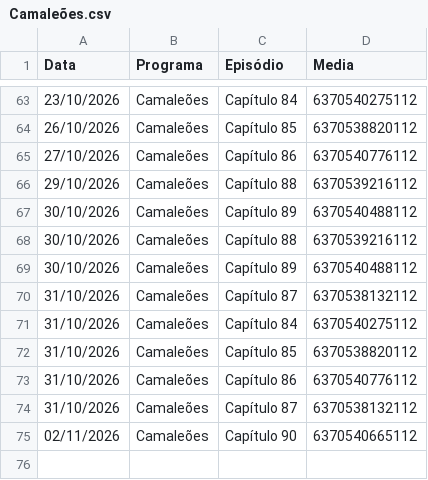
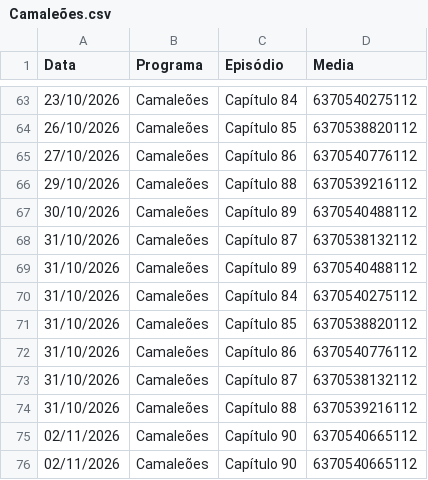
Before and after one commit to henriquerossi/Grade-SBTNovelas, a CSV file: programas/Camaleões.csv, drawn as a sheet; only a part is shown, gaps mark what is left out.

```diff
--- a/programas/Camaleões.csv
+++ b/programas/Camaleões.csv
@@ -67,5 +67,4 @@
 30/10/2026,Camaleões,Capítulo 89,6370540488112
-30/10/2026,Camaleões,Capítulo 88,6370539216112
-30/10/2026,Camaleões,Capítulo 89,6370540488112
 31/10/2026,Camaleões,Capítulo 87,6370538132112
+31/10/2026,Camaleões,Capítulo 89,6370540488112
 31/10/2026,Camaleões,Capítulo 84,6370540275112
@@ -74,2 +73,4 @@
 31/10/2026,Camaleões,Capítulo 87,6370538132112
+31/10/2026,Camaleões,Capítulo 88,6370539216112
+02/11/2026,Camaleões,Capítulo 90,6370540665112
 02/11/2026,Camaleões,Capítulo 90,6370540665112
```
Also changed, not shown: programas/Rebelde_Temporada_1.csv, 1 other file.
